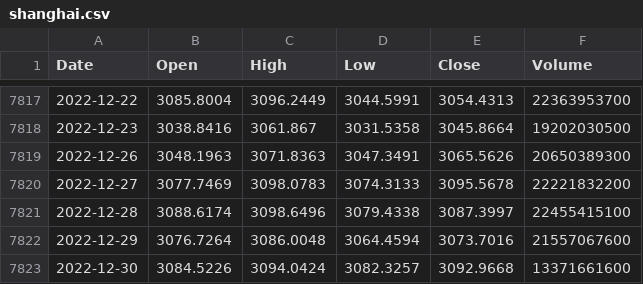
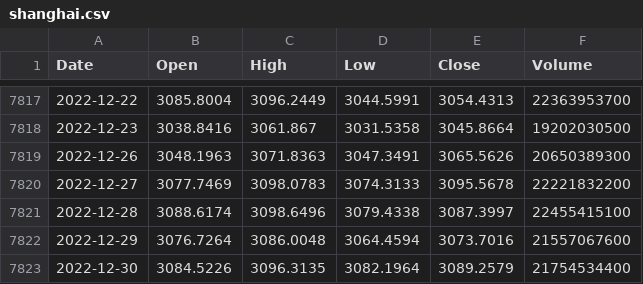
Before and after one commit to KwangYeol/stock-now, a CSV file: index/shanghai.csv, drawn as a sheet; only a part is shown, gaps mark what is left out.

```diff
--- a/index/shanghai.csv
+++ b/index/shanghai.csv
@@ -7822,2 +7822,2 @@ Date,Open,High,Low,Close,Volume
 2022-12-29,3076.7264,3086.0048,3064.4594,3073.7016,21557067600
-2022-12-30,3084.5226,3094.0424,3082.3257,3092.9668,13371661600
+2022-12-30,3084.5226,3096.3135,3082.1964,3089.2579,21754534400
```
Also changed, not shown: index/dax.csv, index/nikkei225.csv.
